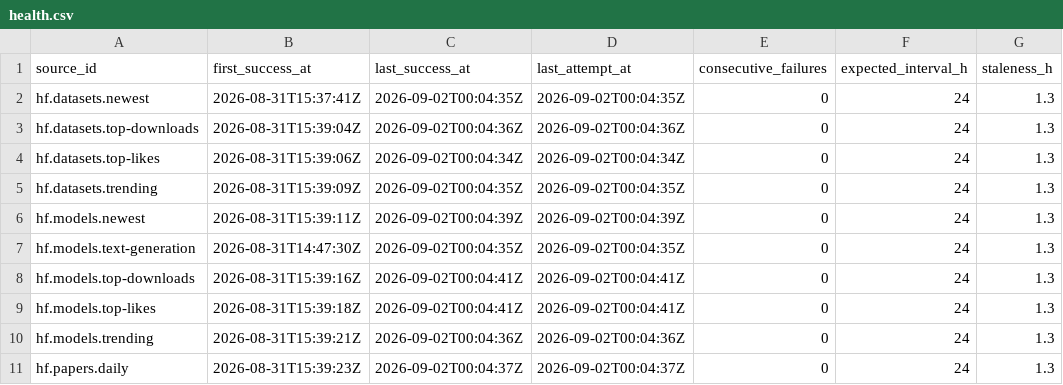
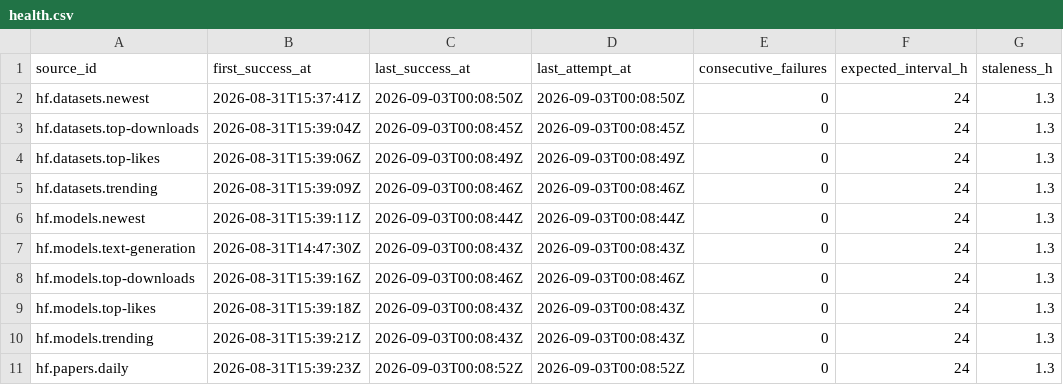
Before and after one commit to neldivad/wss-hugging-face, a CSV file: health/health.csv, drawn as a sheet; only a part is shown; the diff names each change by its address in the sheet, - before the commit and + after, or states it on an @@ line.

```diff
--- a/health/health.csv
+++ b/health/health.csv
-C2 (last_success_at): 2026-09-02T00:04:35Z
+C2 (last_success_at): 2026-09-03T00:08:50Z
-D2 (last_attempt_at): 2026-09-02T00:04:35Z
+D2 (last_attempt_at): 2026-09-03T00:08:50Z
-C3 (last_success_at): 2026-09-02T00:04:36Z
+C3 (last_success_at): 2026-09-03T00:08:45Z
-D3 (last_attempt_at): 2026-09-02T00:04:36Z
+D3 (last_attempt_at): 2026-09-03T00:08:45Z
-C4 (last_success_at): 2026-09-02T00:04:34Z
+C4 (last_success_at): 2026-09-03T00:08:49Z
-D4 (last_attempt_at): 2026-09-02T00:04:34Z
+D4 (last_attempt_at): 2026-09-03T00:08:49Z
-C5 (last_success_at): 2026-09-02T00:04:35Z
+C5 (last_success_at): 2026-09-03T00:08:46Z
-D5 (last_attempt_at): 2026-09-02T00:04:35Z
+D5 (last_attempt_at): 2026-09-03T00:08:46Z
-C6 (last_success_at): 2026-09-02T00:04:39Z
+C6 (last_success_at): 2026-09-03T00:08:44Z
-D6 (last_attempt_at): 2026-09-02T00:04:39Z
+D6 (last_attempt_at): 2026-09-03T00:08:44Z
-C7 (last_success_at): 2026-09-02T00:04:35Z
+C7 (last_success_at): 2026-09-03T00:08:43Z
-D7 (last_attempt_at): 2026-09-02T00:04:35Z
+D7 (last_attempt_at): 2026-09-03T00:08:43Z
-C8 (last_success_at): 2026-09-02T00:04:41Z
+C8 (last_success_at): 2026-09-03T00:08:46Z
-D8 (last_attempt_at): 2026-09-02T00:04:41Z
+D8 (last_attempt_at): 2026-09-03T00:08:46Z
-C9 (last_success_at): 2026-09-02T00:04:41Z
+C9 (last_success_at): 2026-09-03T00:08:43Z
-D9 (last_attempt_at): 2026-09-02T00:04:41Z
+D9 (last_attempt_at): 2026-09-03T00:08:43Z
-C10 (last_success_at): 2026-09-02T00:04:36Z
+C10 (last_success_at): 2026-09-03T00:08:43Z
-D10 (last_attempt_at): 2026-09-02T00:04:36Z
+D10 (last_attempt_at): 2026-09-03T00:08:43Z
-C11 (last_success_at): 2026-09-02T00:04:37Z
+C11 (last_success_at): 2026-09-03T00:08:52Z
-D11 (last_attempt_at): 2026-09-02T00:04:37Z
+D11 (last_attempt_at): 2026-09-03T00:08:52Z
```
Also changed, not shown: 1 other file.
